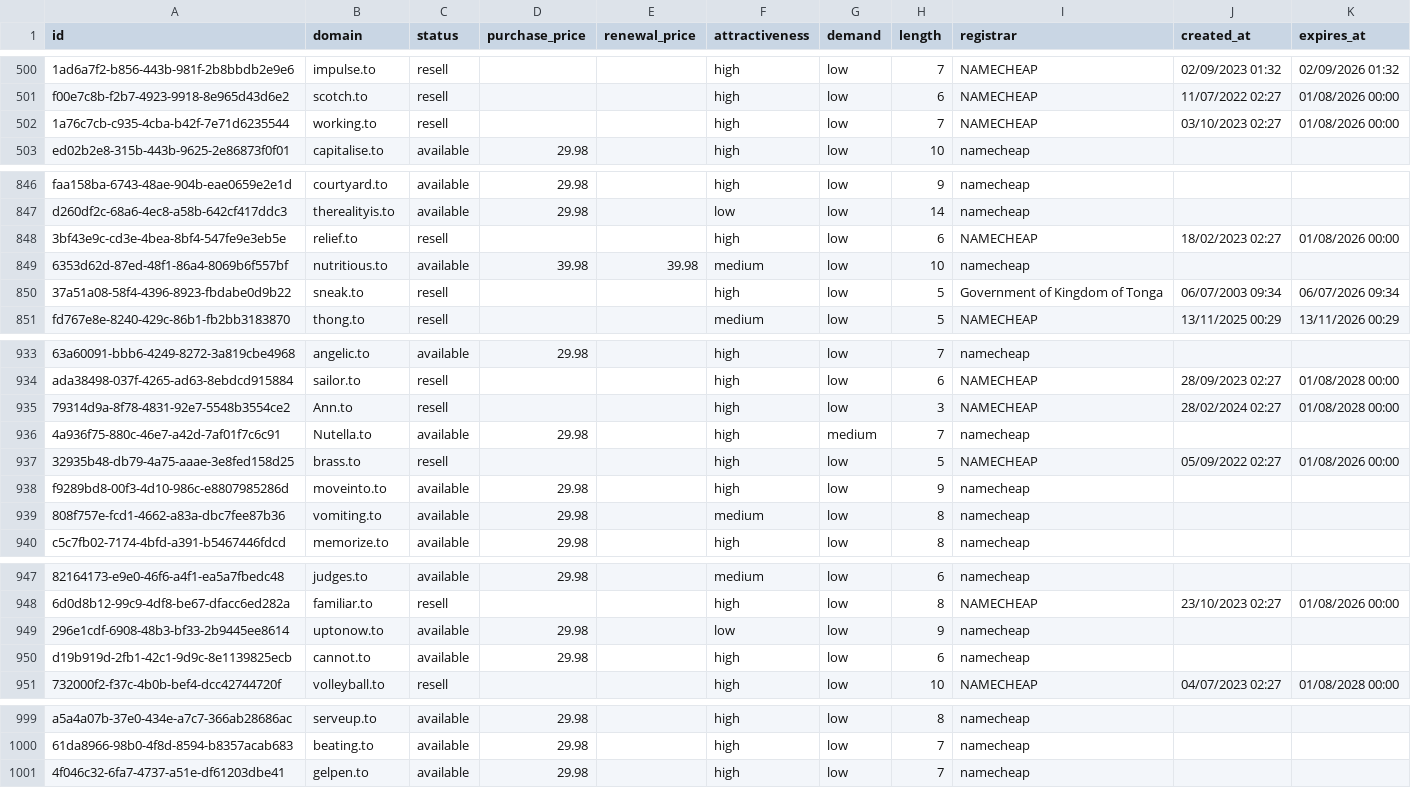
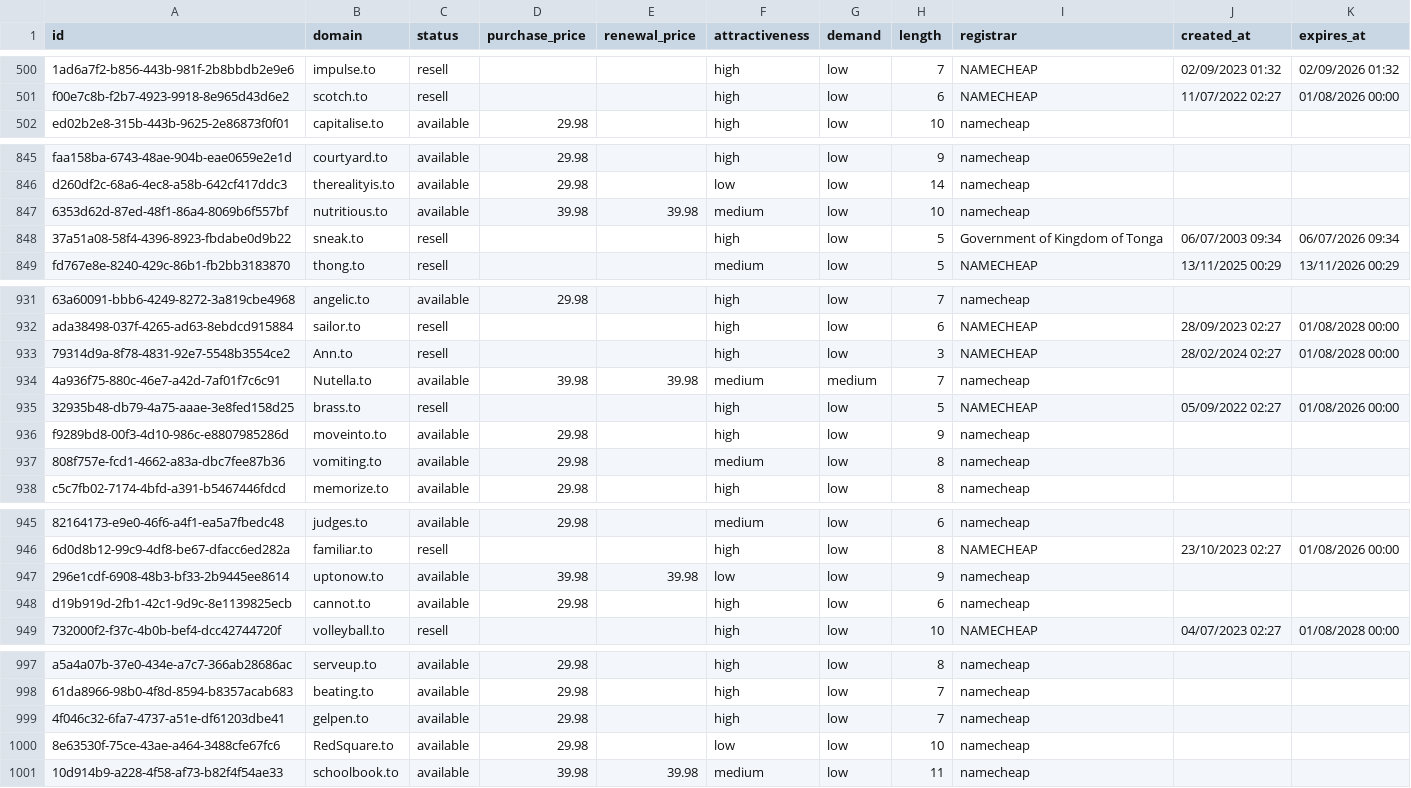
Before and after one commit to UniqueDomains/to-oneword-domains, a CSV file: to.csv, drawn as a sheet; only a part is shown, gaps mark what is left out; removed rows and columns are numbered as before the commit, all else as after; the diff names each change by its address in the sheet, - before the commit and + after, or states it on an @@ line.

Commit message:
Domains update

```diff
--- a/to.csv
+++ b/to.csv
-row 502: 1a76c7cb-c935-4cba-b42f-7e71d6235544 | working.to | resell |  |  | high | low | 7 | NAMECHEAP | 03/10/2023 02:27 | 01/08/2026 00:00
-row 848: 3bf43e9c-cd3e-4bea-8bf4-547fe9e3eb5e | relief.to | resell |  |  | high | low | 6 | NAMECHEAP | 18/02/2023 02:27 | 01/08/2026 00:00
-D934 (purchase_price): 29.98
+D934 (purchase_price): 39.98
-E934 (renewal_price): (empty)
+E934 (renewal_price): 39.98
-F934 (attractiveness): high
+F934 (attractiveness): medium
-D947 (purchase_price): 29.98
+D947 (purchase_price): 39.98
-E947 (renewal_price): (empty)
+E947 (renewal_price): 39.98
+row 1000: 8e63530f-75ce-43ae-a464-3488cfe67fc6 | RedSquare.to | available | 29.98 |  | low | low | 10 | namecheap
+row 1001: 10d914b9-a228-4f58-af73-b82f4f54ae33 | schoolbook.to | available | 39.98 | 39.98 | medium | low | 11 | namecheap
```
Also changed, not shown: 4 other files.
